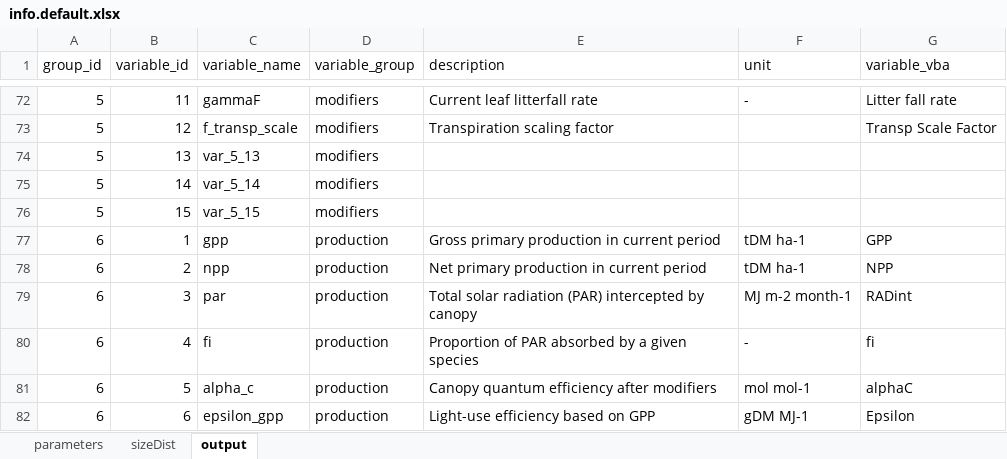
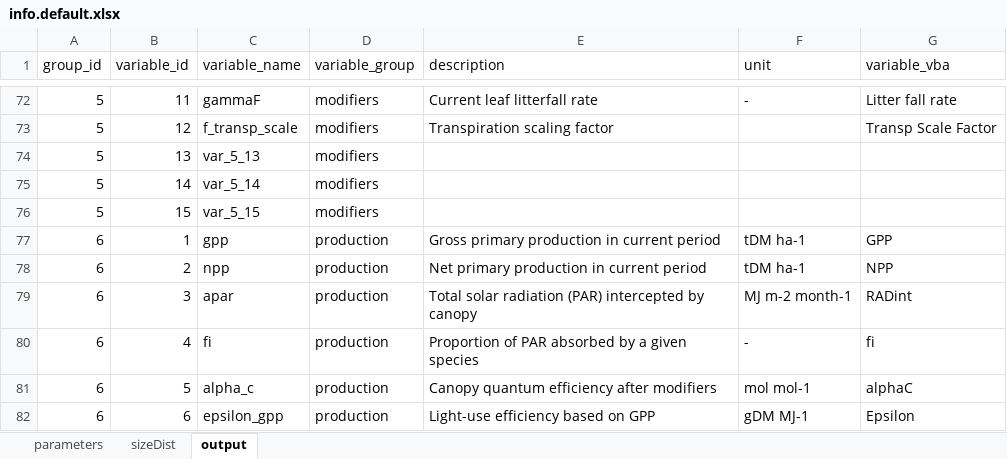
Before and after one commit to trotsiuk/r3PG, an Excel workbook: pkg/data-raw/info.default.xlsx, sheet output, drawn as a sheet; only a part is shown, gaps mark what is left out; values as stored, in another font and other column widths than the file's, no borders; the diff names each change by its address in the sheet, - before the commit and + after, or states it on an @@ line.

Commit message:
renaming par output to apar and running some more tests.
#43

```diff
--- a/pkg/data-raw/info.default.xlsx (sheet output)
+++ b/pkg/data-raw/info.default.xlsx (sheet output)
-C79 (variable_name): par
+C79 (variable_name): apar
```
Also changed, not shown: 20 other files.
